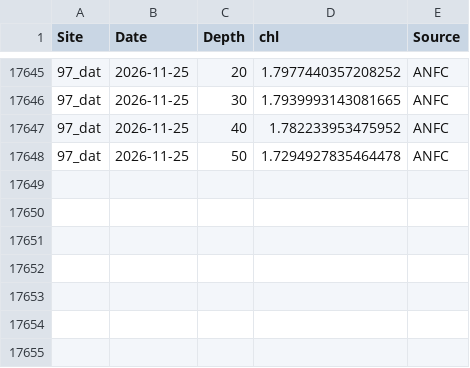
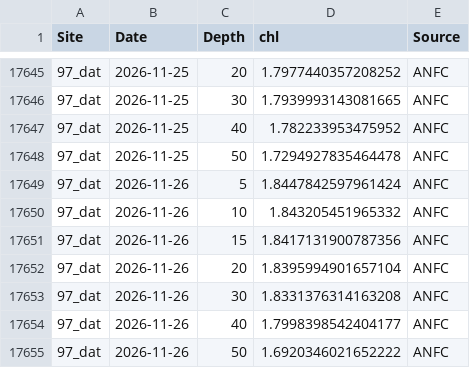
Before and after one commit to sharkbot952/temp_test5, a CSV file: data/cmem/chl/chl_97_dat.csv, drawn as a sheet; only a part is shown, gaps mark what is left out.

```diff
--- a/data/cmem/chl/chl_97_dat.csv
+++ b/data/cmem/chl/chl_97_dat.csv
@@ -17648 +17648,8 @@
 97_dat,2026-11-25,50,1.7294927835464478,ANFC
+97_dat,2026-11-26,5,1.8447842597961424,ANFC
+97_dat,2026-11-26,10,1.843205451965332,ANFC
+97_dat,2026-11-26,15,1.8417131900787356,ANFC
+97_dat,2026-11-26,20,1.8395994901657104,ANFC
+97_dat,2026-11-26,30,1.8331376314163208,ANFC
+97_dat,2026-11-26,40,1.7998398542404177,ANFC
+97_dat,2026-11-26,50,1.6920346021652222,ANFC
```
Also changed, not shown: data/cmem/chl/chl_98_osh.csv, data/cmem/chl/chl_99_sik.csv, 9 other files.
